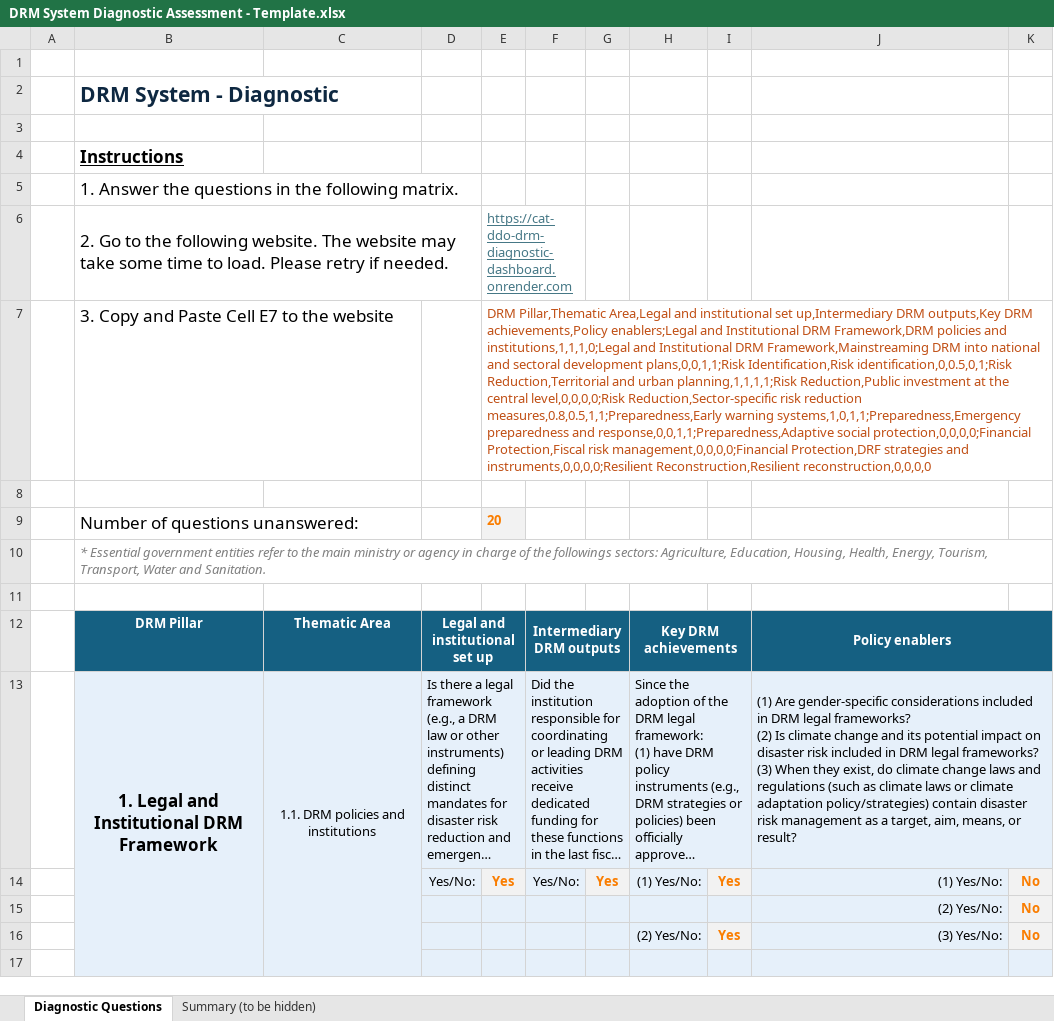
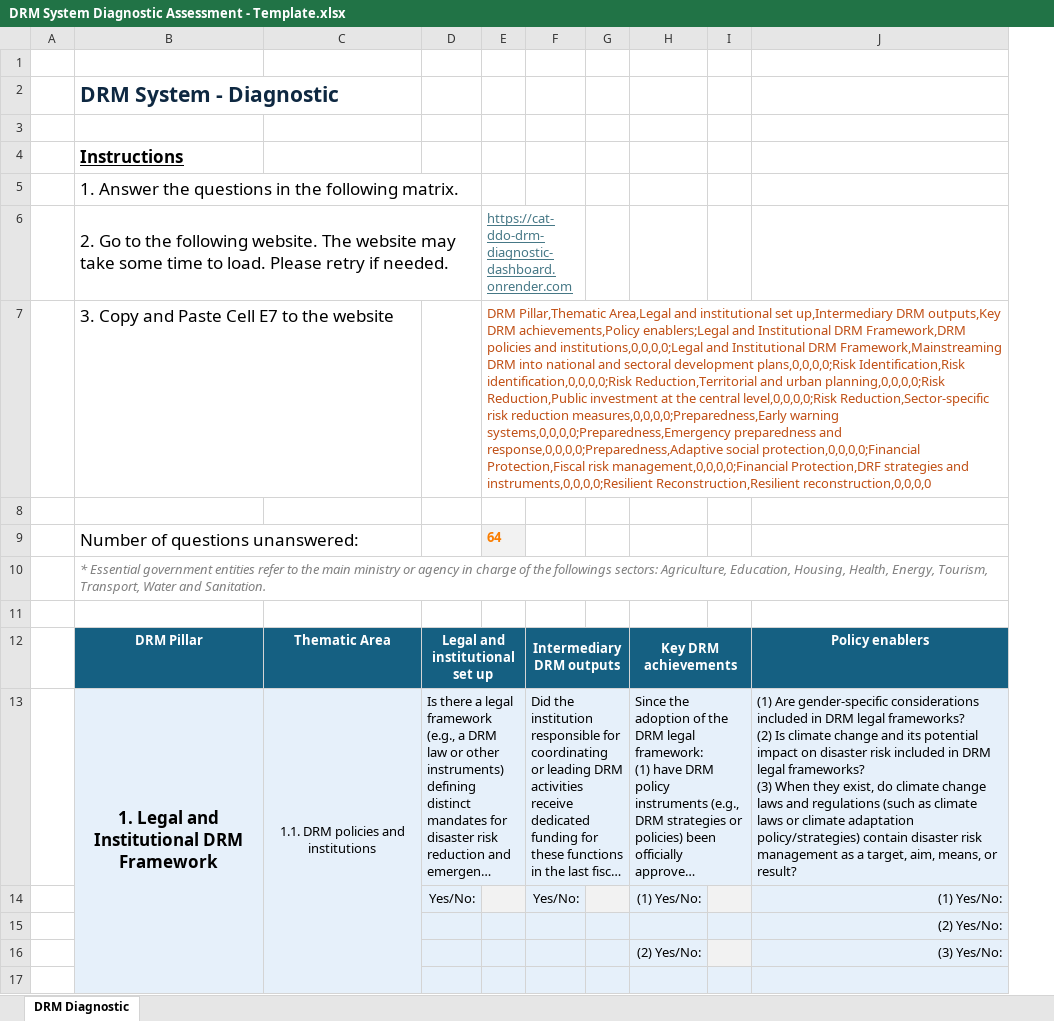
Before and after one commit to jqnmunozdiaz/Cat_DDO_DRM_Diagnostic_Dashboard, an Excel workbook: data/DRM System Diagnostic Assessment - Template.xlsx, sheet DRM Diagnostic, drawn as a sheet; only a part is shown; long unchanged cells end in …; values as stored, in another font and other column widths than the file's, no borders; removed rows and columns are numbered as before the commit, all else as after; the diff covers the shown part only; the diff names each change by its address in the sheet, - before the commit and + after, or states it on an @@ line.

Commit message:
Refactor results section layout and update template
Improved the layout of the assessment results section for better alignment and readability, consolidated and clarified interpretation text, and updated the DRM System Diagnostic Assessment template Excel file.

```diff
--- a/data/DRM System Diagnostic Assessment - Template.xlsx (sheet DRM Diagnostic)
+++ b/data/DRM System Diagnostic Assessment - Template.xlsx (sheet DRM Diagnostic)
-sheet tab: Diagnostic Questions
+sheet tab: DRM Diagnostic
@@ sheet tab hidden: Summary (to be hidden) @@
-column E, rows 6-14: https://cat-ddo-drm-diagnostic-dashboard.onrender.com | DRM Pillar,Thematic Area,Legal and institutional set up,Intermediary DRM outputs,Key DRM achievements,Policy enablers;Legal and Institutional DRM Framework,DRM policies and institutions,1,1,1,0;Legal and Institutional DRM Framework,Mainstreaming DRM into national and sectoral development plans,0,0,1,1;Risk Identification,Risk identification,0,0.5,0,1;Risk Reduction,Territorial and urban planning,1,1,1,1;Risk Reduction,Public investment at the central level,0,0,0,0;Risk Reduction,Sector-specific risk reduction measures,0.8,0.5,1,1;Preparedness,Early warning systems,1,0,1,1;Preparedness,Emergency preparedness and response,0,0,1,1;Preparedness,Adaptive social protection,0,0,0,0;Financial Protection,Fiscal risk management,0,0,0,0;Financial Protection,DRF strategies and instruments,0,0,0,0;Resilient Reconstruction,Resilient reconstruction,0,0,0,0 |  | 20 |  |  |  |  | Yes
+column E, rows 6-9: https://cat-ddo-drm-diagnostic-dashboard.onrender.com | DRM Pillar,Thematic Area,Legal and institutional set up,Intermediary DRM outputs,Key DRM achievements,Policy enablers;Legal and Institutional DRM Framework,DRM policies and institutions,0,0,0,0;Legal and Institutional DRM Framework,Mainstreaming DRM into national and sectoral development plans,0,0,0,0;Risk Identification,Risk identification,0,0,0,0;Risk Reduction,Territorial and urban planning,0,0,0,0;Risk Reduction,Public investment at the central level,0,0,0,0;Risk Reduction,Sector-specific risk reduction measures,0,0,0,0;Preparedness,Early warning systems,0,0,0,0;Preparedness,Emergency preparedness and response,0,0,0,0;Preparedness,Adaptive social protection,0,0,0,0;Financial Protection,Fiscal risk management,0,0,0,0;Financial Protection,DRF strategies and instruments,0,0,0,0;Resilient Reconstruction,Resilient reconstruction,0,0,0,0 |  | 64
-column G, row 14: Yes
+column G, empty
-column I, rows 14-16: Yes |  | Yes
+column I, empty
-column K, rows 14-16: all No
-J12:K12 merged
-J13:K13 merged
```
Also changed, not shown: merged cells elsewhere in this sheet, 1 other file.
